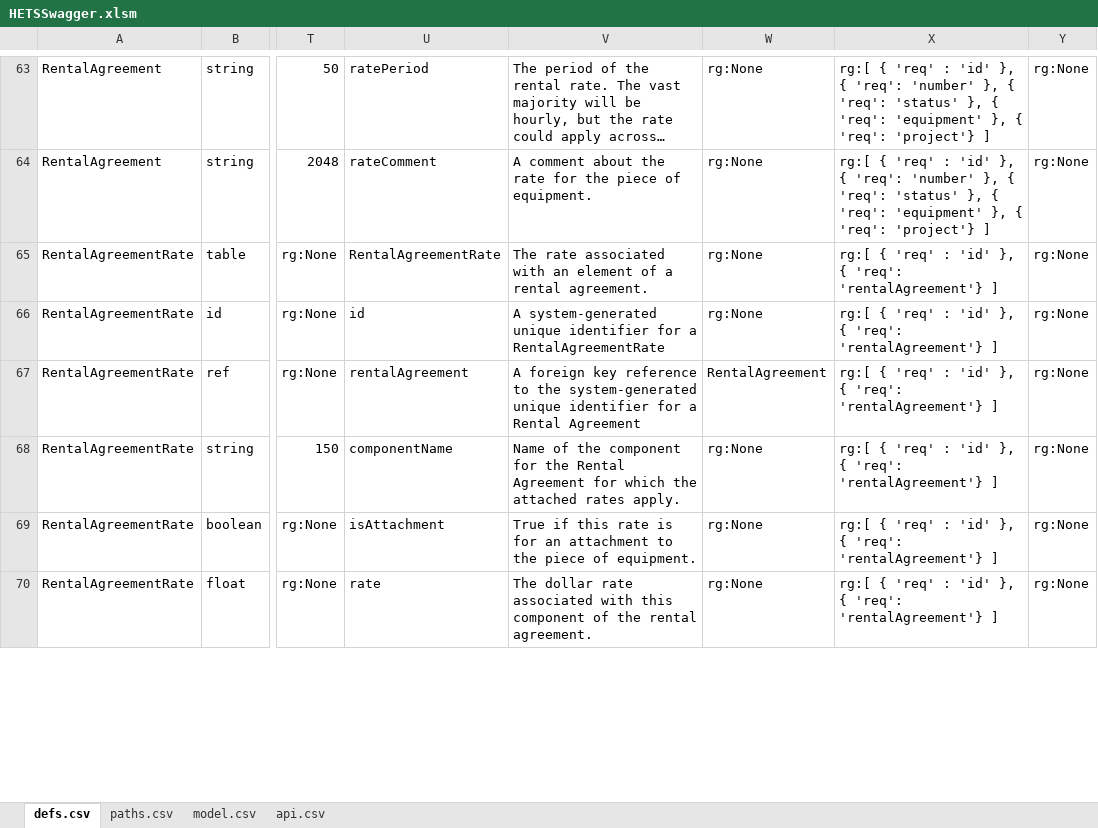
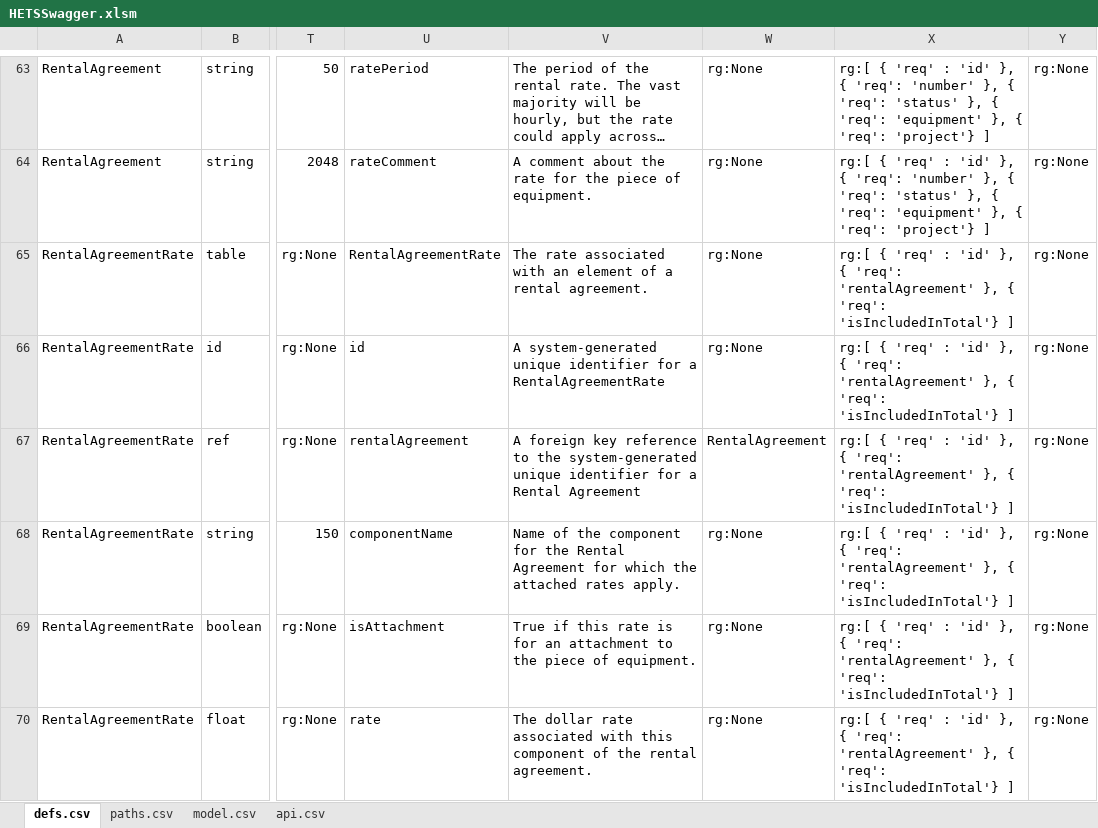
Before and after one commit to bcgov/hets, an Excel workbook: APISpec/in/HETSSwagger.xlsm, sheet defs.csv, drawn as a sheet; only a part is shown, gaps mark what is left out; long unchanged cells end in …; values as stored, in another font and other column widths than the file's, no borders; table styles not drawn; the diff covers the shown part only; the diff names each change by its address in the sheet, - before the commit and + after, or states it on an @@ line.

```diff
--- a/APISpec/in/HETSSwagger.xlsm (sheet defs.csv)
+++ b/APISpec/in/HETSSwagger.xlsm (sheet defs.csv)
-X65:X70: …{ 'req': 'rentalAgreement'} ]
+X65:X70: …{ 'req': 'rentalAgreement' }, { 'req': 'isIncludedInTotal'} ]
```
Also changed, not shown: 2 added rows and 14 edited cells elsewhere in this sheet, formulas that keep their value, 5 other files.
